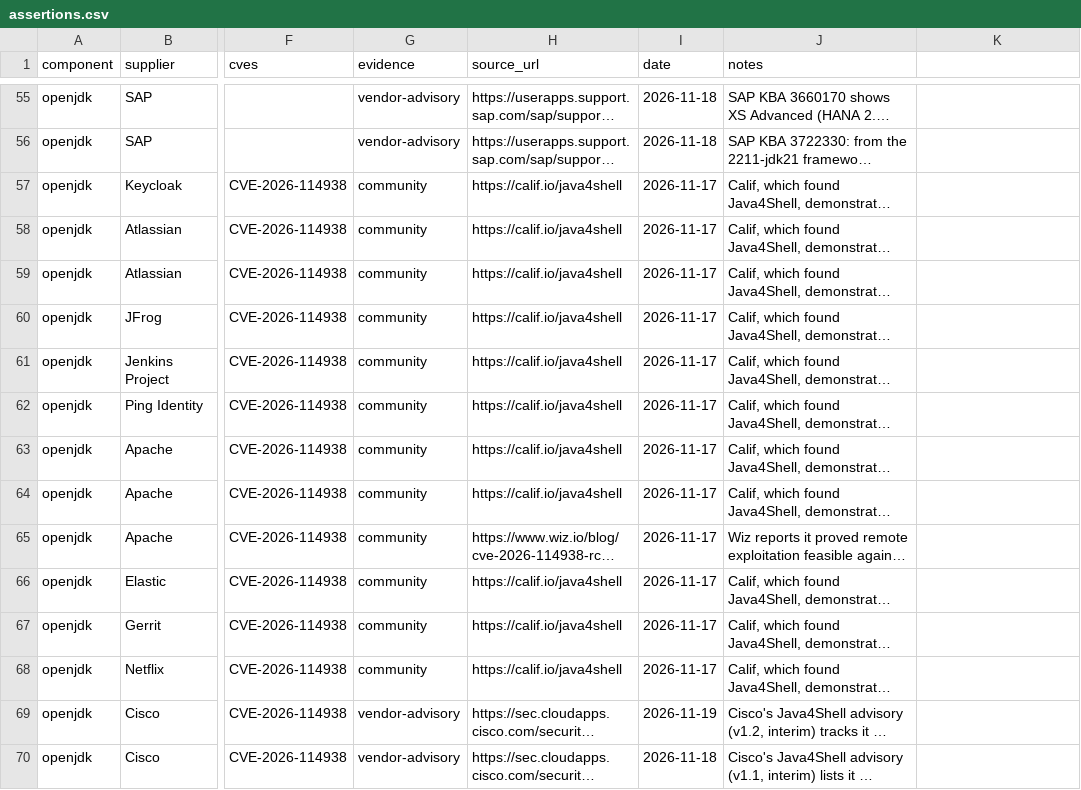
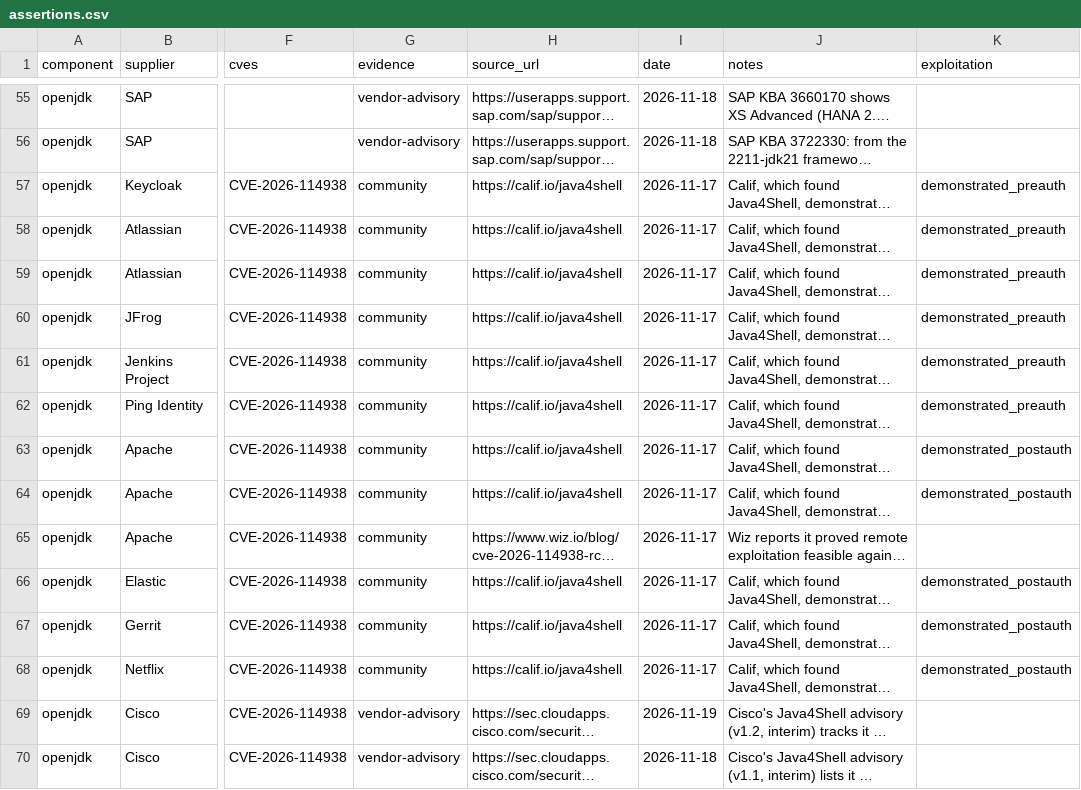
Before and after one commit to benheise/Xenolith, a CSV file: community/assertions.csv, drawn as a sheet; only a part is shown, gaps mark what is left out; long unchanged cells end in …; the diff names each change by its address in the sheet, - before the commit and + after, or states it on an @@ line.

```diff
--- a/community/assertions.csv
+++ b/community/assertions.csv
-K1: (empty)
+K1: exploitation
-K57:K62 (exploitation): (empty)
+K57:K62 (exploitation): demonstrated_preauth
-K63:K64 (exploitation): (empty)
+K63:K64 (exploitation): demonstrated_postauth
-K66:K68 (exploitation): (empty)
+K66:K68 (exploitation): demonstrated_postauth
```
Also changed, not shown: 11 other files.
